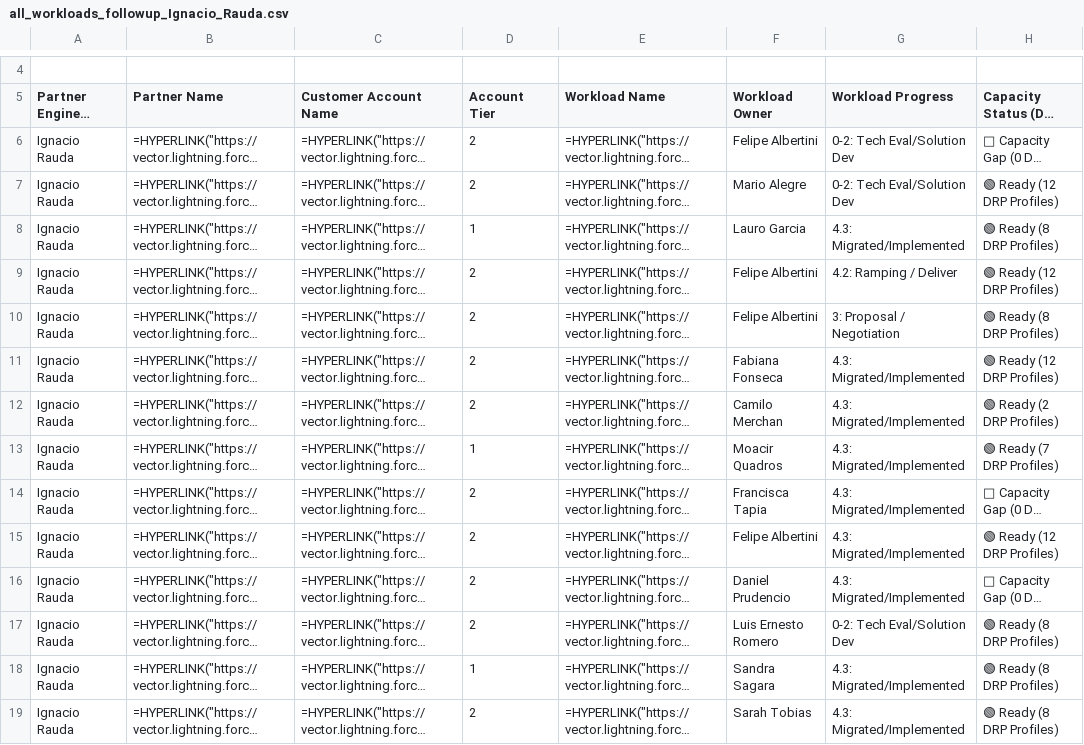
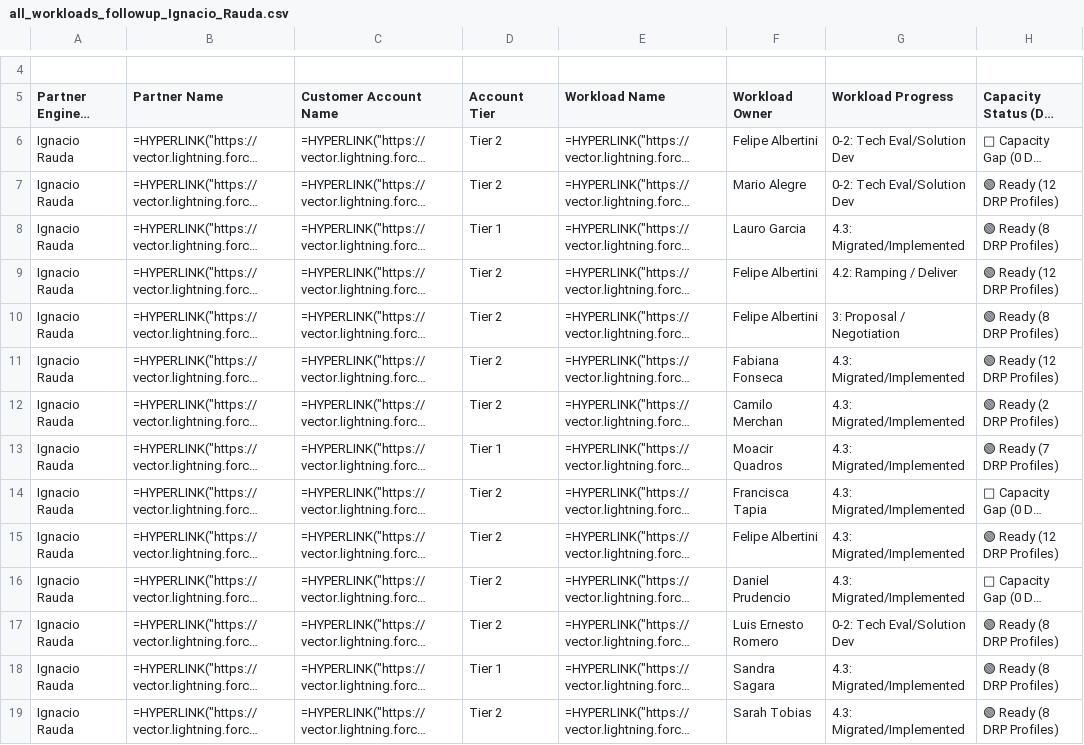
Before and after one commit to oliverhartley/Decks_My_Partners, a CSV file: global_dashboard_data/all_workloads_followup_Ignacio_Rauda.csv, drawn as a sheet; only a part is shown, gaps mark what is left out; long unchanged cells end in …; the diff covers the shown part only; the diff names each change by its address in the sheet, - before the commit and + after, or states it on an @@ line.

```diff
--- a/global_dashboard_data/all_workloads_followup_Ignacio_Rauda.csv
+++ b/global_dashboard_data/all_workloads_followup_Ignacio_Rauda.csv
-D6:D7 (Account Tier): 2
+D6:D7 (Account Tier): Tier 2
-D8 (Account Tier): 1
+D8 (Account Tier): Tier 1
-D9:D12 (Account Tier): 2
+D9:D12 (Account Tier): Tier 2
-D13 (Account Tier): 1
+D13 (Account Tier): Tier 1
-D14:D17 (Account Tier): 2
+D14:D17 (Account Tier): Tier 2
-D18 (Account Tier): 1
+D18 (Account Tier): Tier 1
-D19 (Account Tier): 2
+D19 (Account Tier): Tier 2
```
Also changed, not shown: 168 edited cells elsewhere in this file, followup_data_latest/INFORMACIÓN_LOCALIZADA_SAS__Servinformación__followup.csv, global_dashboard_data/all_workloads_followup_Fernando_Laguna.csv, 37 other files.
